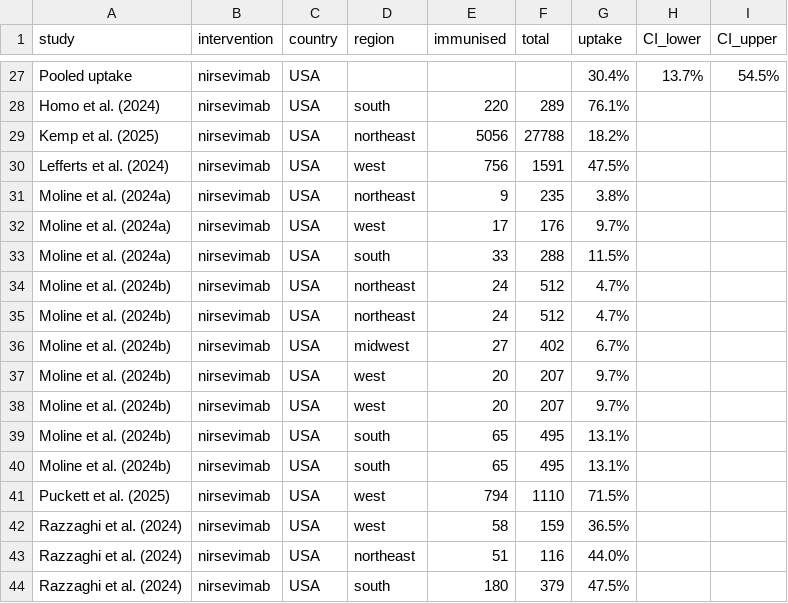
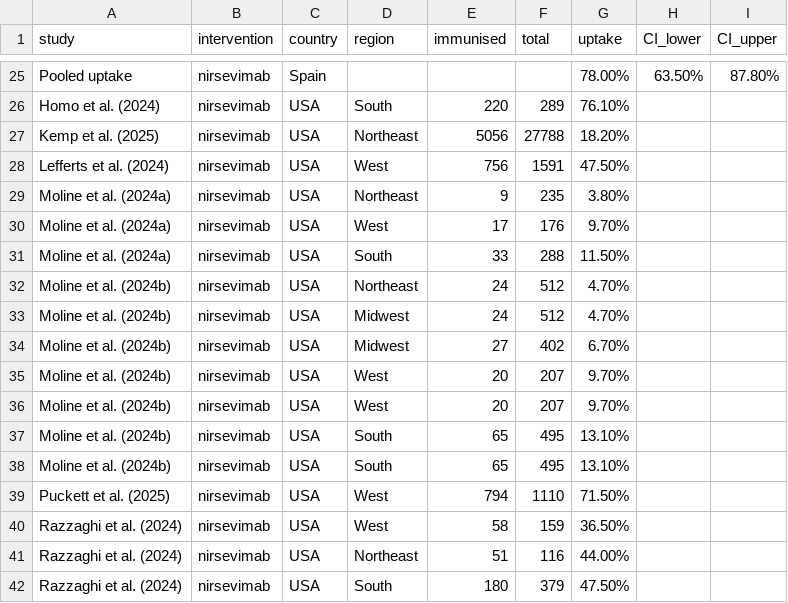
Before and after one commit to v1xerunt/VaccineUptake, a CSV file: public/data/raw/data.csv, drawn as a sheet; only a part is shown, gaps mark what is left out; addresses are those after the commit; the diff covers the shown part only; the diff names each change by its address in the sheet, - before the commit and + after, or states it on an @@ line.

```diff
--- a/public/data/raw/data.csv
+++ b/public/data/raw/data.csv
-C25 (country): USA
+C25 (country): Spain
-G25 (uptake): 30.4%
+G25 (uptake): 78.00%
-H25 (CI_lower): 13.7%
+H25 (CI_lower): 63.50%
-I25 (CI_upper): 54.5%
+I25 (CI_upper): 87.80%
-D26 (region): south
+D26 (region): South
-G26 (uptake): 76.1%
+G26 (uptake): 76.10%
-D27 (region): northeast
+D27 (region): Northeast
-G27 (uptake): 18.2%
+G27 (uptake): 18.20%
-D28 (region): west
+D28 (region): West
-G28 (uptake): 47.5%
+G28 (uptake): 47.50%
-D29 (region): northeast
+D29 (region): Northeast
-G29 (uptake): 3.8%
+G29 (uptake): 3.80%
-D30 (region): west
+D30 (region): West
-G30 (uptake): 9.7%
+G30 (uptake): 9.70%
-D31 (region): south
+D31 (region): South
-G31 (uptake): 11.5%
+G31 (uptake): 11.50%
-D32 (region): northeast
+D32 (region): Northeast
-G32:G33 (uptake): 4.7%
+G32:G33 (uptake): 4.70%
-D33 (region): northeast
+D33 (region): Midwest
-D34 (region): midwest
+D34 (region): Midwest
-G34 (uptake): 6.7%
+G34 (uptake): 6.70%
-D35:D36 (region): west
+D35:D36 (region): West
-G35:G36 (uptake): 9.7%
+G35:G36 (uptake): 9.70%
-D37:D38 (region): south
+D37:D38 (region): South
-G37:G38 (uptake): 13.1%
+G37:G38 (uptake): 13.10%
-D39:D40 (region): west
+D39:D40 (region): West
-G39 (uptake): 71.5%
+G39 (uptake): 71.50%
-G40 (uptake): 36.5%
+G40 (uptake): 36.50%
-D41 (region): northeast
+D41 (region): Northeast
-G41 (uptake): 44.0%
+G41 (uptake): 44.00%
-D42 (region): south
+D42 (region): South
-G42 (uptake): 47.5%
+G42 (uptake): 47.50%
```
Also changed, not shown: 5 added rows, 2 removed rows and 81 edited cells elsewhere in this file.
